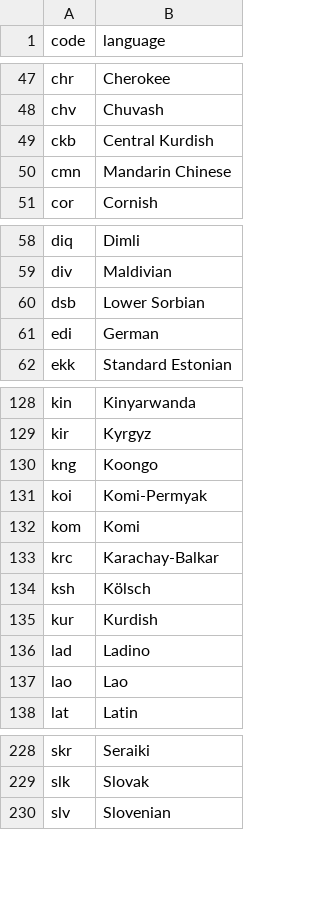
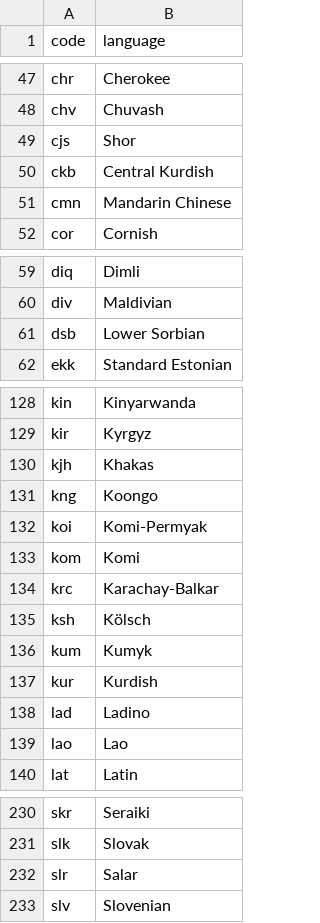
Before and after one commit to antoninforst/bachelor_thesis, a CSV file: src/0_data_processing/corpora/leipzig/lepzig_shortcuts.csv (was src/0_data_processing/leipzig/lepzig_shortcuts.csv), drawn as a sheet; only a part is shown, gaps mark what is left out; removed rows and columns are numbered as before the commit, all else as after; the diff covers the shown part only; the diff names each change by its address in the sheet, - before the commit and + after, or states it on an @@ line.

Commit message:
Move corpus download scripts into corpora/ subfolder
- Consolidate bible/, glot500/, leipzig/, til/, ud/ under
  src/0_data_processing/corpora/
- Update all path references in language_overview.py,
  analyze.py, analysis2.py, ud_download.py, get_bible.py
- Update docstring usage examples in moved scripts

```diff
--- a/src/0_data_processing/leipzig/lepzig_shortcuts.csv
+++ b/src/0_data_processing/corpora/leipzig/lepzig_shortcuts.csv
+row 49: cjs | Shor
-row 61: edi | German
+row 130: kjh | Khakas
+row 136: kum | Kumyk
+row 232: slr | Salar
```
Also changed, not shown: 1 added row elsewhere in this file, src/0_data_processing/corpora/leipzig/already.tsv, 14 other files.
